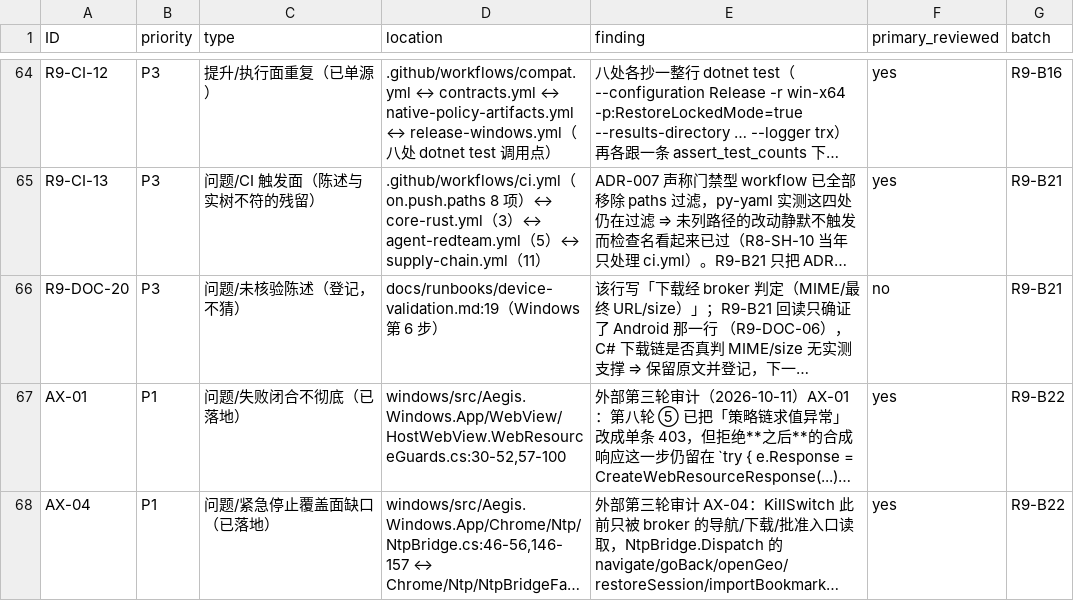
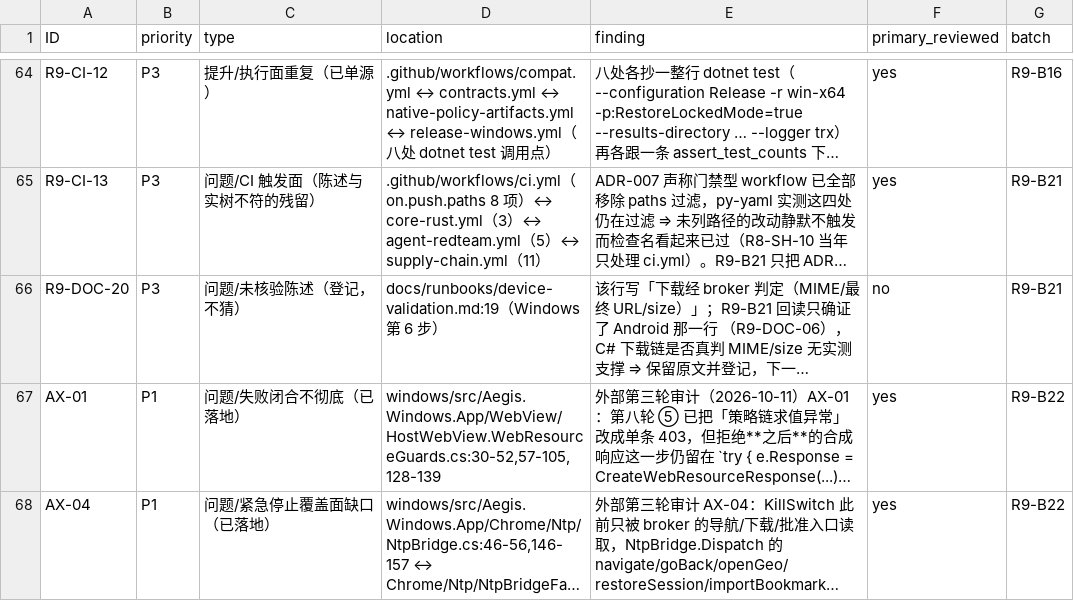
Before and after one commit to bear20252026/aegis-dual-platform, a CSV file: docs/audit/full-audit-2026-10-10-round9.csv, drawn as a sheet; only a part is shown, gaps mark what is left out; long unchanged cells end in …; the diff names each change by its address in the sheet, - before the commit and + after, or states it on an @@ line.

Commit message:
docs(audit): 登记 R9-B22 三处故障注入实测 + 外部审计待定稿项与 P1→P2 裁决

```diff
--- a/docs/audit/full-audit-2026-10-10-round9.csv
+++ b/docs/audit/full-audit-2026-10-10-round9.csv
-D67 (location): windows/src/Aegis.Windows.App/WebView/HostWebView.WebResourceGuards.cs:30-52,57-100
+D67 (location): windows/src/Aegis.Windows.App/WebView/HostWebView.WebResourceGuards.cs:30-52,57-105,128-139
```
Also changed, not shown: 1 other file.
